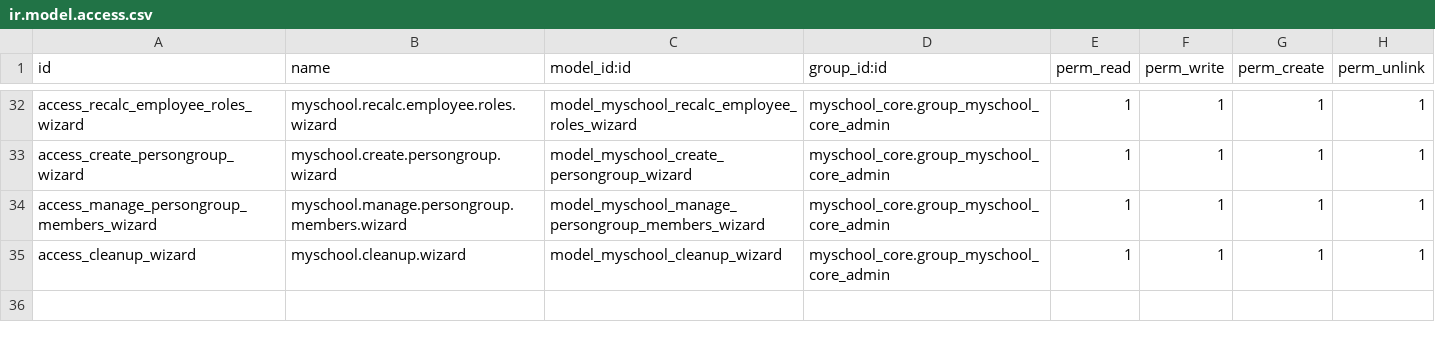
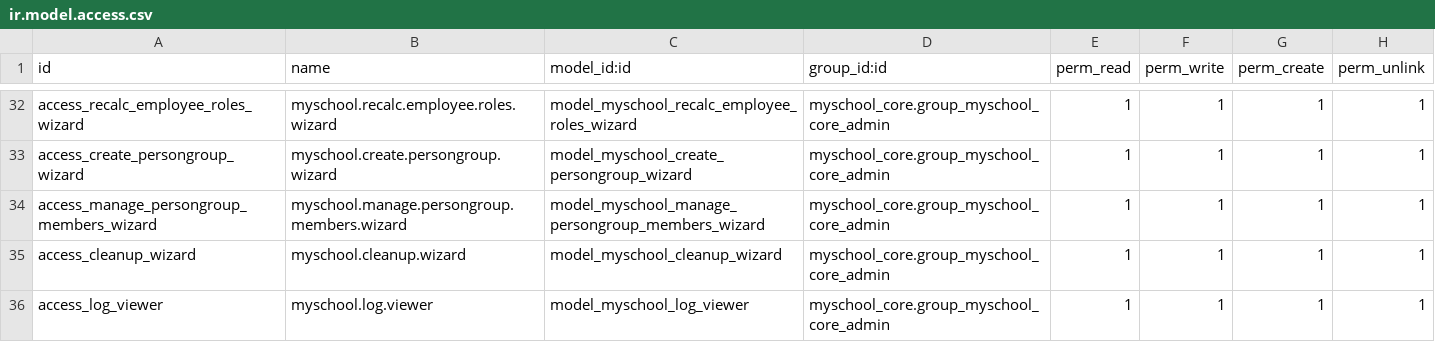
Before and after one commit to ictolvpbe/MySchool_addons, a CSV file: myschool_admin/security/ir.model.access.csv, drawn as a sheet; only a part is shown, gaps mark what is left out; the diff names each change by its address in the sheet, - before the commit and + after, or states it on an @@ line.

Commit message:
admin - add logviewer 0.1

```diff
--- a/myschool_admin/security/ir.model.access.csv
+++ b/myschool_admin/security/ir.model.access.csv
+row 36: access_log_viewer | myschool.log.viewer | model_myschool_log_viewer | myschool_core.group_myschool_core_admin | 1 | 1 | 1 | 1
```
Also changed, not shown: 8 other files.
